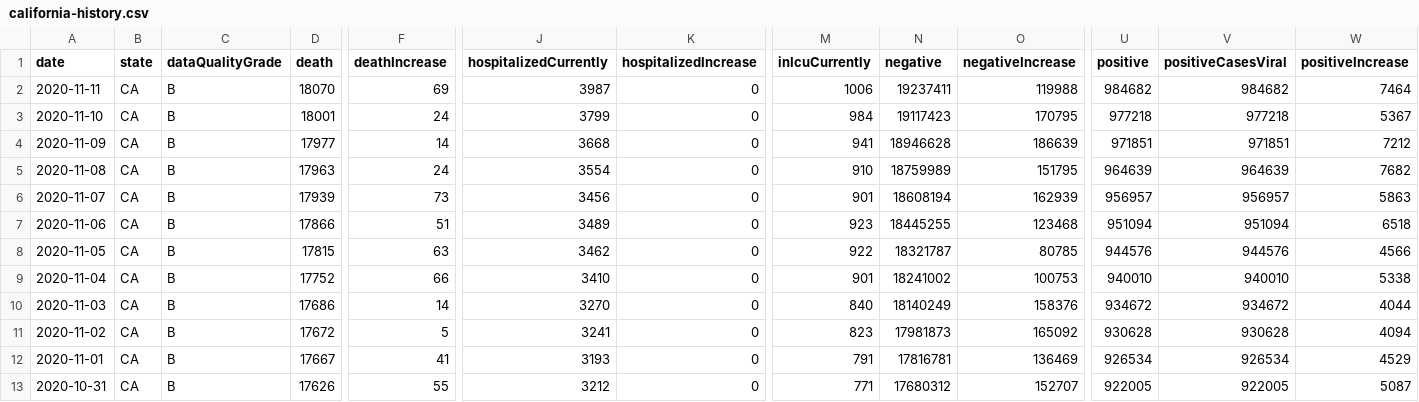
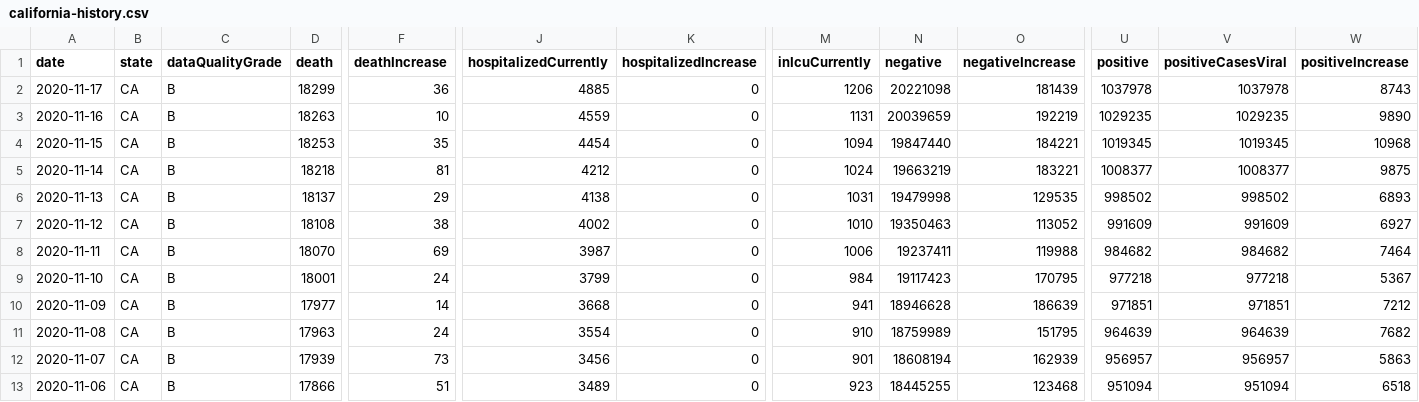
Before and after one commit to HopeW233/PM-566-final-project, a CSV file: california-history.csv, drawn as a sheet; only a part is shown, gaps mark what is left out; the shorter side is filled out with more unchanged rows; rows hold the shown columns only; the diff names each change by its address in the sheet, - before the commit and + after, or states it on an @@ line.

```diff
--- a/california-history.csv
+++ b/california-history.csv
+row 2: 2020-11-17 | CA | B | 18299 | 36 | 4885 | 0 | 1206 | 20221098 | 181439 | 1037978 | 1037978 | 8743
+row 3: 2020-11-16 | CA | B | 18263 | 10 | 4559 | 0 | 1131 | 20039659 | 192219 | 1029235 | 1029235 | 9890
+row 4: 2020-11-15 | CA | B | 18253 | 35 | 4454 | 0 | 1094 | 19847440 | 184221 | 1019345 | 1019345 | 10968
+row 5: 2020-11-14 | CA | B | 18218 | 81 | 4212 | 0 | 1024 | 19663219 | 183221 | 1008377 | 1008377 | 9875
+row 6: 2020-11-13 | CA | B | 18137 | 29 | 4138 | 0 | 1031 | 19479998 | 129535 | 998502 | 998502 | 6893
+row 7: 2020-11-12 | CA | B | 18108 | 38 | 4002 | 0 | 1010 | 19350463 | 113052 | 991609 | 991609 | 6927
```
Also changed, not shown: national-history.csv, 34 other files.
